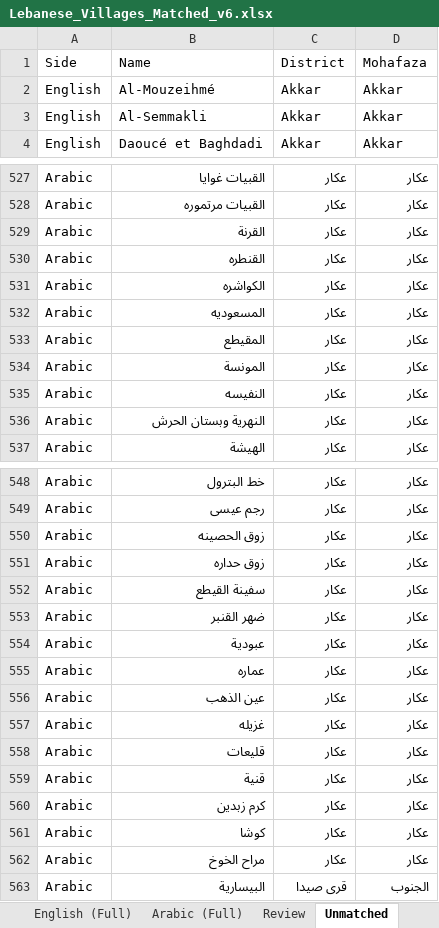
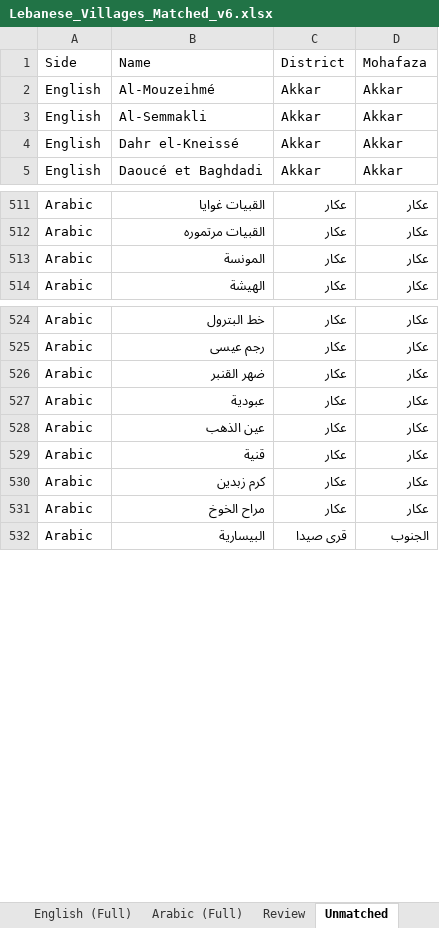
Before and after one commit to EbrahimKaram/Lebanese-Villages-List, an Excel workbook: FuzzyMatch/Lebanese_Villages_Matched_v6.xlsx, sheet Unmatched, drawn as a sheet; only a part is shown, gaps mark what is left out; values as stored, in another font and other column widths than the file's, no borders; removed rows and columns are numbered as before the commit, all else as after; the diff covers the shown part only; the diff names each change by its address in the sheet, - before the commit and + after, or states it on an @@ line.

Commit message:
Enforce one-to-one: drop arabic rows already matched in same district+mohafaza
- match_v6.py: 34 arabic rows duplicating an existing definite match
  (same normalized arabic + district + mohafaza) are dropped from the
  unmatched pool. Cross-district homonyms untouched. 3 genuine
  same-district conflicts reported on Summary for human review.
- build_pages_data.py: same guard when emitting unmatched_ar.
- Regenerated workbook + docs/data.json.

```diff
--- a/FuzzyMatch/Lebanese_Villages_Matched_v6.xlsx (sheet Unmatched)
+++ b/FuzzyMatch/Lebanese_Villages_Matched_v6.xlsx (sheet Unmatched)
+row 4: English | Dahr el-Kneissé | Akkar | Akkar
-row 529: Arabic | القرنة | عكار | عكار
-row 530: Arabic | القنطره | عكار | عكار
-row 531: Arabic | الكواشره | عكار | عكار
-row 532: Arabic | المسعوديه | عكار | عكار
-row 533: Arabic | المقيطع | عكار | عكار
-row 535: Arabic | النفيسه | عكار | عكار
-row 536: Arabic | النهرية وبستان الحرش | عكار | عكار
-row 550: Arabic | زوق الحصينه | عكار | عكار
-row 551: Arabic | زوق حداره | عكار | عكار
-row 552: Arabic | سفينة القيطع | عكار | عكار
-row 555: Arabic | عماره | عكار | عكار
-row 557: Arabic | غزيله | عكار | عكار
-row 558: Arabic | قليعات | عكار | عكار
-row 561: Arabic | كوشا | عكار | عكار
```
Also changed, not shown: 19 removed rows elsewhere in this sheet, sheet Summary, sheet Review, sheet English (Full), sheet Arabic (Full), other sheet tabs, 3 other files.
